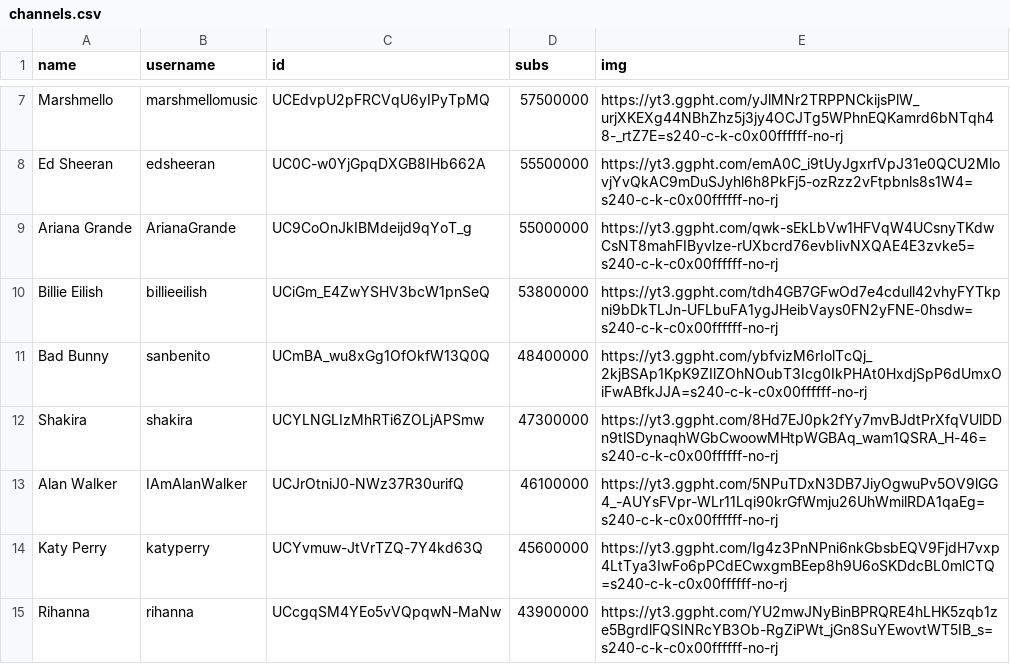
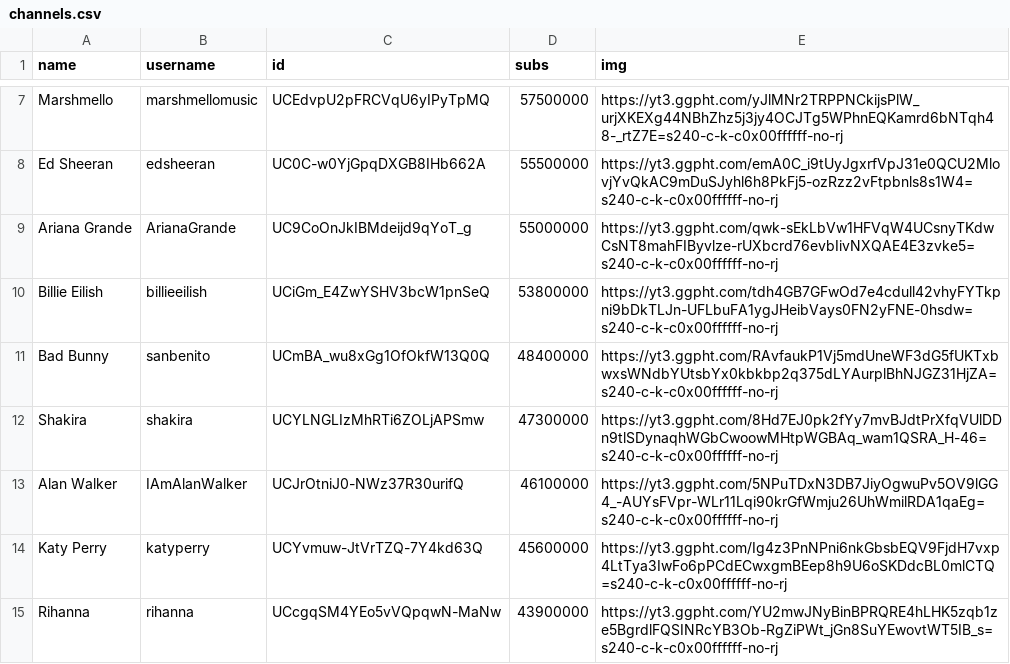
Before and after one commit to marco97pa/MostSubYTMusicChannels, a CSV file: channels.csv, drawn as a sheet; only a part is shown, gaps mark what is left out.

Commit message:
Channels stats update
Image of Bad Bunny updated

```diff
--- a/channels.csv
+++ b/channels.csv
@@ -10,3 +10,3 @@ Ariana Grande,ArianaGrande,UC9CoOnJkIBMdeijd9qYoT_g,55000000,https://yt3.ggpht.c
 Billie Eilish,billieeilish,UCiGm_E4ZwYSHV3bcW1pnSeQ,53800000,https://yt3.ggpht.com/tdh4GB7GFwOd7e4cdull42vhyFYTkpni9bDkTLJn-UFLbuFA1ygJHeibVays0FN2yFNE-0hsdw=s240-c-k-c0x00ffffff-no-rj
-Bad Bunny,sanbenito,UCmBA_wu8xGg1OfOkfW13Q0Q,48400000,https://yt3.ggpht.com/ybfvizM6rIolTcQj_2kjBSAp1KpK9ZIlZOhNOubT3Icg0IkPHAt0HxdjSpP6dUmxOiFwABfkJJA=s240-c-k-c0x00ffffff-no-rj
+Bad Bunny,sanbenito,UCmBA_wu8xGg1OfOkfW13Q0Q,48400000,https://yt3.ggpht.com/RAvfaukP1Vj5mdUneWF3dG5fUKTxbwxsWNdbYUtsbYx0kbkbp2q375dLYAurplBhNJGZ31HjZA=s240-c-k-c0x00ffffff-no-rj
 Shakira,shakira,UCYLNGLIzMhRTi6ZOLjAPSmw,47300000,https://yt3.ggpht.com/8Hd7EJ0pk2fYy7mvBJdtPrXfqVUlDDn9tlSDynaqhWGbCwoowMHtpWGBAq_wam1QSRA_H-46=s240-c-k-c0x00ffffff-no-rj
```
